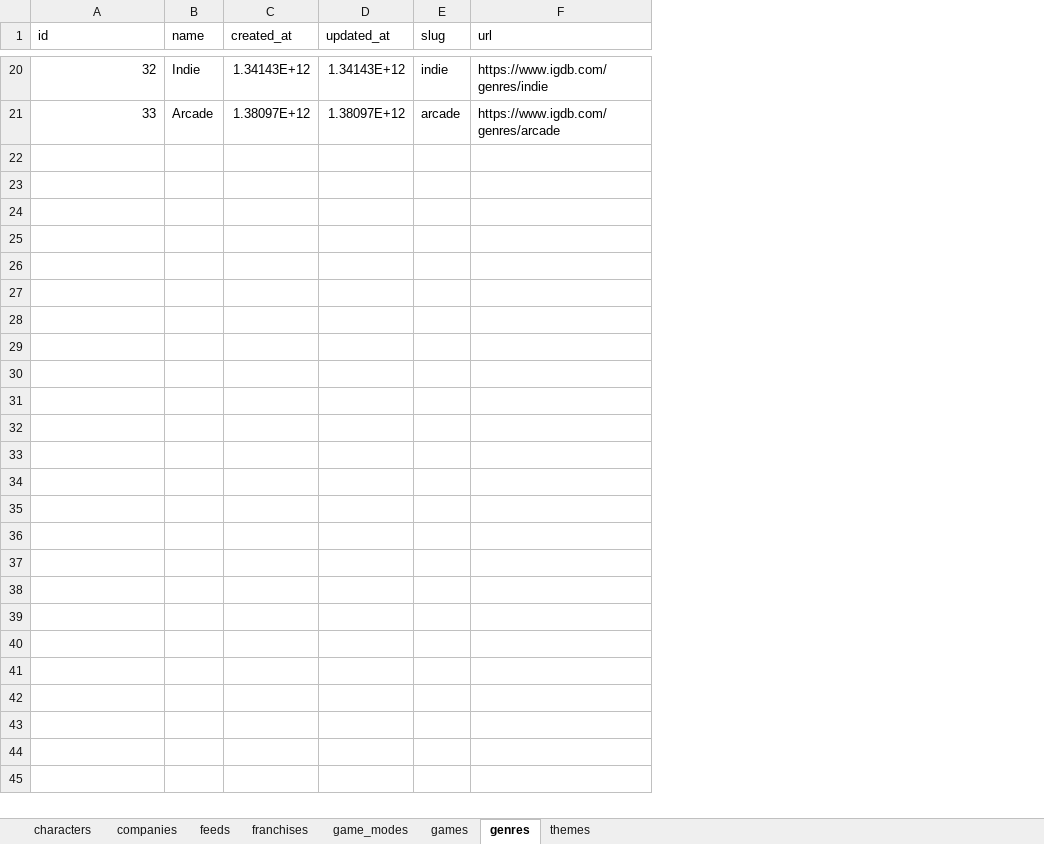
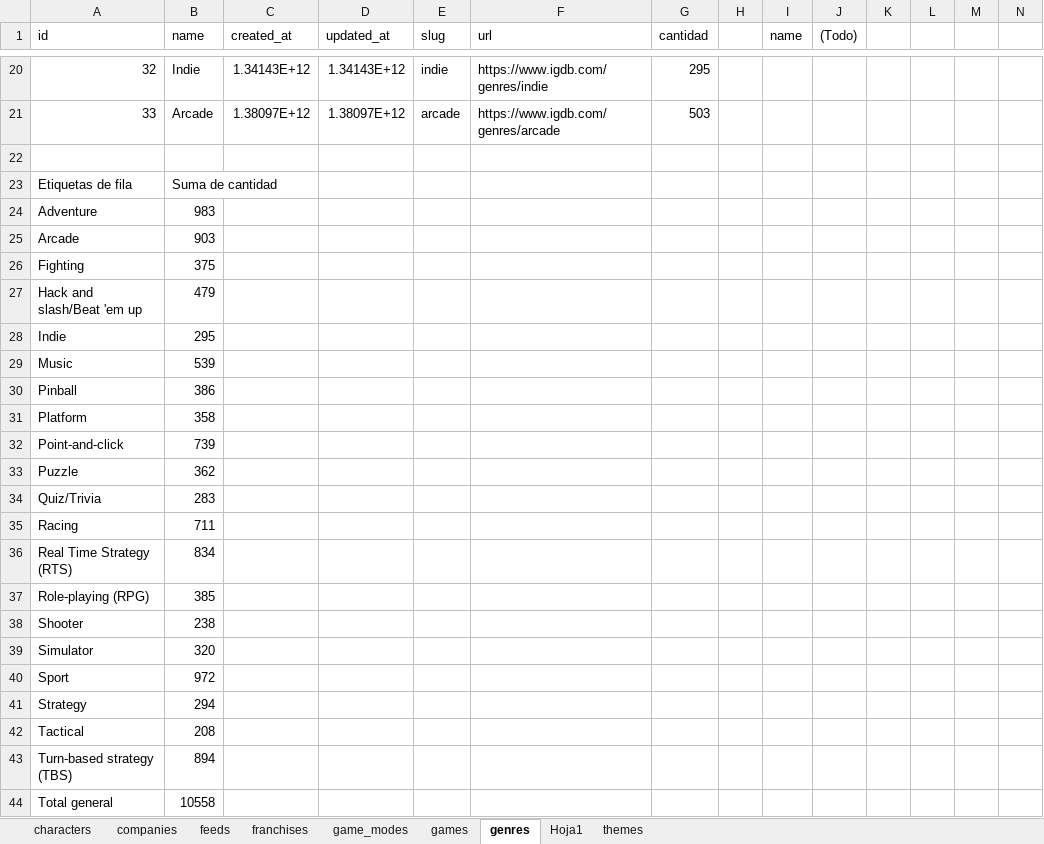
Before and after one commit to srivanov/Vesper, an Excel workbook: Documentos/NM/ENTREGABLES/diseño_funcional/PROYECTO/excel/proyecto-nm.xlsx, sheet genres, drawn as a sheet; only a part is shown, gaps mark what is left out; values as stored, in another font and other column widths than the file's, no borders; charts and pictures not drawn; the diff names each change by its address in the sheet, - before the commit and + after, or states it on an @@ line.

```diff
--- a/Documentos/NM/ENTREGABLES/diseño_funcional/PROYECTO/excel/proyecto-nm.xlsx (sheet genres)
+++ b/Documentos/NM/ENTREGABLES/diseño_funcional/PROYECTO/excel/proyecto-nm.xlsx (sheet genres)
+sheet tab: Hoja1
+column G (cantidad), rows 20-21: 295 | 503
+column H, empty
+column I (name), empty
+column J ((Todo)), empty
+column K, empty
+column L, empty
+column M, empty
+column N, empty
+row 22: (empty)
+row 23: Etiquetas de fila | Suma de cantidad
+row 24: Adventure | 983
+row 25: Arcade | 903
+row 26: Fighting | 375
+row 27: Hack and slash/Beat 'em up | 479
+row 28: Indie | 295
+row 29: Music | 539
+row 30: Pinball | 386
+row 31: Platform | 358
+row 32: Point-and-click | 739
+row 33: Puzzle | 362
+row 34: Quiz/Trivia | 283
+row 35: Racing | 711
+row 36: Real Time Strategy (RTS) | 834
+row 37: Role-playing (RPG) | 385
+row 38: Shooter | 238
+row 39: Simulator | 320
+row 40: Sport | 972
+row 41: Strategy | 294
+row 42: Tactical | 208
+row 43: Turn-based strategy (TBS) | 894
+row 44: Total general | 10558
```
Also changed, not shown: sheet games, sheet themes, sheet game_modes, charts or pictures.
